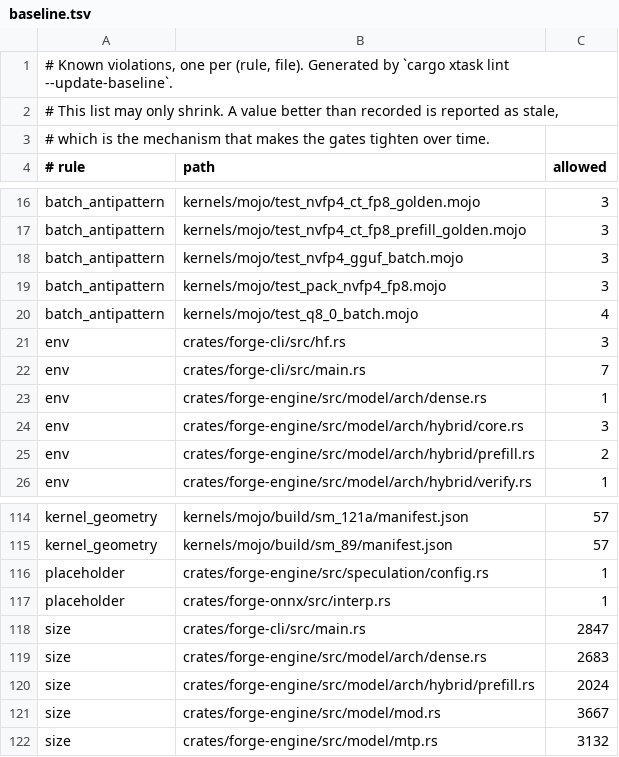
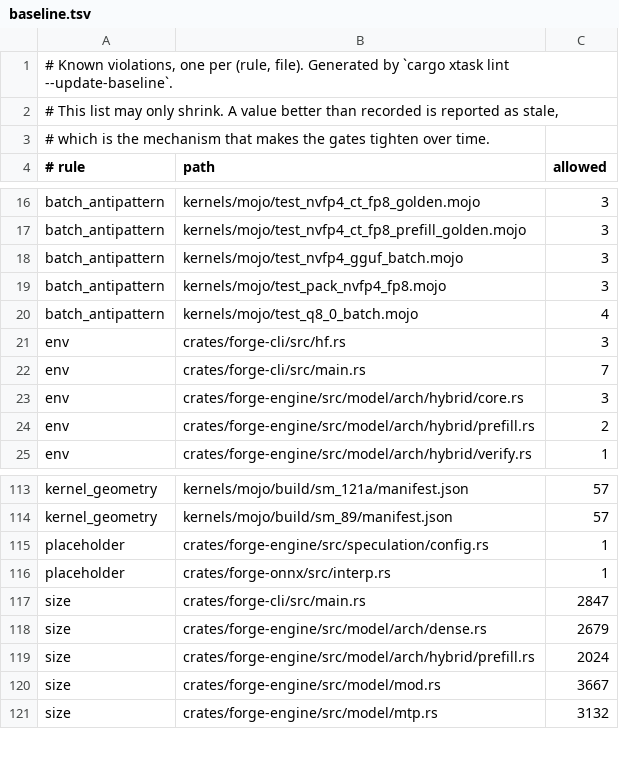
Before and after one commit to Slyb00ts/TentaFlow, a TSV file: tentaflow-infer/xtask/baseline.tsv, drawn as a sheet; only a part is shown, gaps mark what is left out.

Commit message:
[perf]: share one K/V read across four Q heads whenever the ratio allows it
The shared-K/V decode kernel was bound to exactly 4:1 and to models without
Q/K norm, which excluded every Qwen3-class checkpoint — 8:1 with per-head norm.
It read K/V once per Q head instead of once per group, and that read is the one
term of a decode step that grows straight with the lane count.

The kernel now derives its K/V head from the GROUP index rather than assuming
one group per K/V head, so any multiple of 4:1 works, and it normalizes Q and K
per head before rope. Qwen3-30B-A3B Q4_K_M, prompt 512: 78,5 -> 88,8 tok/s on a
single stream, with the generated text identical token for token.

Routing the batched path the same way measured neutral at prompt 512 and at
4096, so it was not kept — the batch step is bound elsewhere.

batch_min for routed MoE drops to 2: the threshold of 4 paid for a sort and a
router readback the device-addressed dispatch no longer performs. Two lanes now
give 109,2 tok/s against 85,8 run one after the other.

```diff
--- a/tentaflow-infer/xtask/baseline.tsv
+++ b/tentaflow-infer/xtask/baseline.tsv
@@ -22,3 +22,2 @@ env	crates/forge-cli/src/hf.rs	3
 env	crates/forge-cli/src/main.rs	7
-env	crates/forge-engine/src/model/arch/dense.rs	1
 env	crates/forge-engine/src/model/arch/hybrid/core.rs	3
@@ -118,3 +117,3 @@ placeholder	crates/forge-onnx/src/interp.rs	1
 size	crates/forge-cli/src/main.rs	2847
-size	crates/forge-engine/src/model/arch/dense.rs	2683
+size	crates/forge-engine/src/model/arch/dense.rs	2679
 size	crates/forge-engine/src/model/arch/hybrid/prefill.rs	2024
```
Also changed, not shown: 6 other files.
